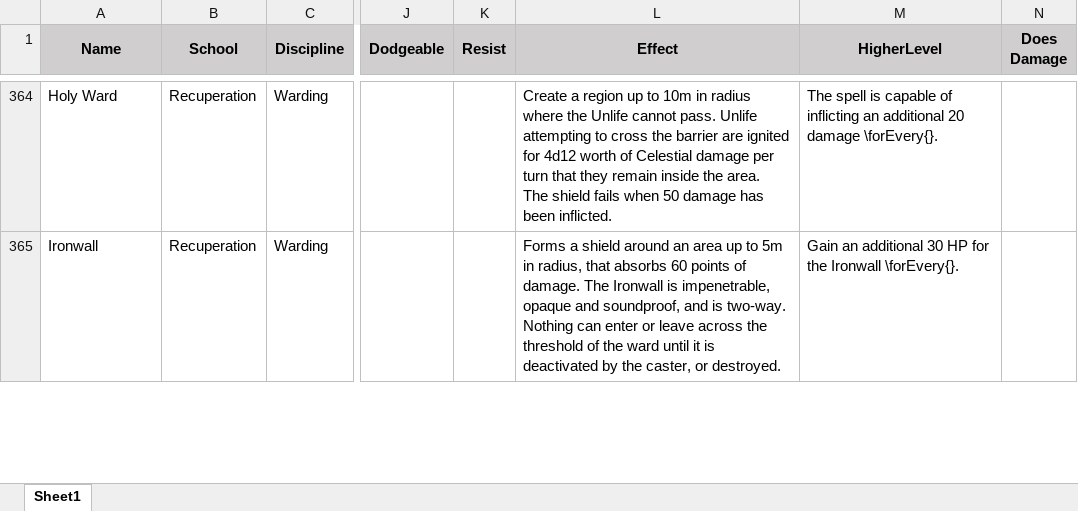
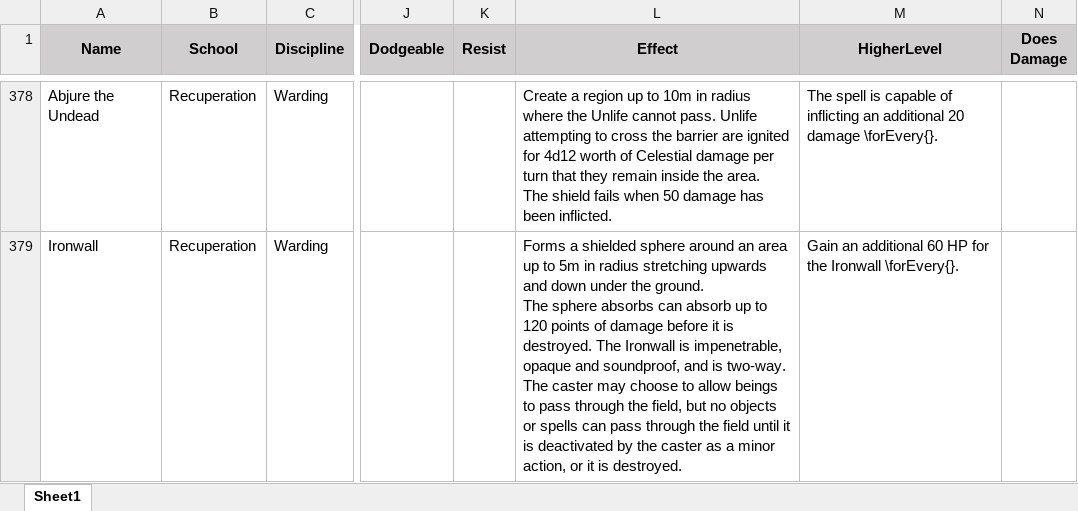
Before and after one commit to DrFraserGovil/HPRPG, an Excel workbook: CoreRulebook/Data/Spells/AllSpells.xlsx, sheet Sheet1, drawn as a sheet; only a part is shown, gaps mark what is left out; values as stored, in another font and other column widths than the file's, no borders; charts and pictures not drawn; addresses are those after the commit; ↵ is a line break in a cell; the diff covers the shown part only; the diff names each change by its address in the sheet, - before the commit and + after, or states it on an @@ line.

```diff
--- a/CoreRulebook/Data/Spells/AllSpells.xlsx (sheet Sheet1)
+++ b/CoreRulebook/Data/Spells/AllSpells.xlsx (sheet Sheet1)
-A378 (Name): Holy Ward
+A378 (Name): Abjure the Undead
-L379 (Effect): Forms a shield around an area up to 5m in radius, that absorbs 60 points of damage. The Ironwall is impenetrable, opaque and soundproof, and is two-way. Nothing can enter or leave across the threshold of the ward until it is deactivated by the caster, or destroyed.
+L379 (Effect): Forms a shielded sphere around an area up to 5m in radius stretching upwards and down under the ground. ↵ The sphere absorbs can absorb up to 120 points of damage before it is destroyed. The Ironwall is impenetrable, opaque and soundproof, and is two-way. The caster may choose to allow beings to pass through the field, but no objects or spells can pass through the field until it is deactivated by the caster as a minor action, or it is destroyed.
-M379 (HigherLevel): …an additional 30 HP for…
+M379 (HigherLevel): …an additional 60 HP for…
```
Also changed, not shown: 29 added rows, 14 removed rows, 2 moved rows and 60 edited cells elsewhere in this sheet, formulas that keep their value, 6 other files.
